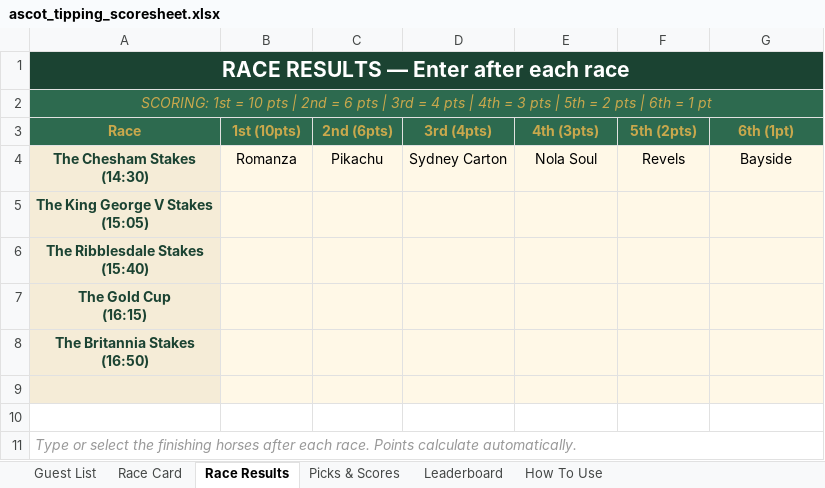
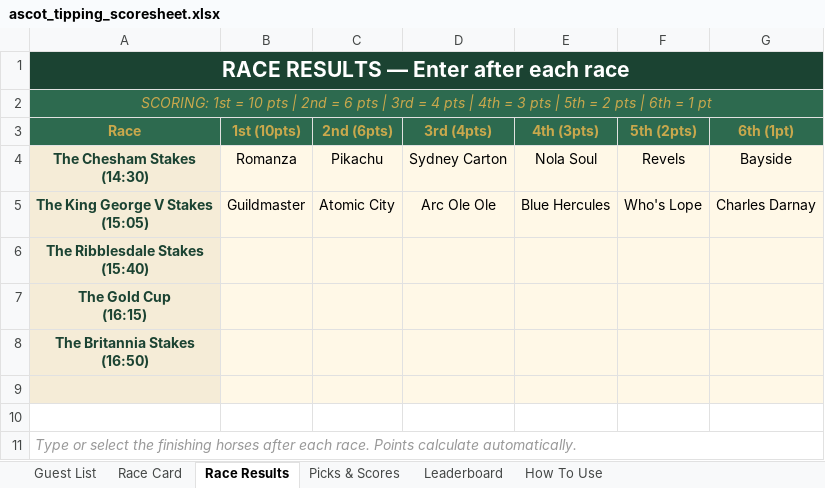
Before and after one commit to amyekore/ascot-tipping, an Excel workbook: ascot_tipping_scoresheet.xlsx, sheet Race Results, drawn as a sheet; values as stored, in another font and other column widths than the file's, no borders; the diff names each change by its address in the sheet, - before the commit and + after, or states it on an @@ line.

```diff
--- a/ascot_tipping_scoresheet.xlsx (sheet Race Results)
+++ b/ascot_tipping_scoresheet.xlsx (sheet Race Results)
-B5 (1st (10pts)): (empty)
+B5 (1st (10pts)): Guildmaster
-C5 (2nd (6pts)): (empty)
+C5 (2nd (6pts)): Atomic City
-D5 (3rd (4pts)): (empty)
+D5 (3rd (4pts)): Arc Ole Ole
-E5 (4th (3pts)): (empty)
+E5 (4th (3pts)): Blue Hercules
-F5 (5th (2pts)): (empty)
+F5 (5th (2pts)): Who's Lope
-G5 (6th (1pt)): (empty)
+G5 (6th (1pt)): Charles Darnay
```
Also changed, not shown: sheet Leaderboard, sheet Picks & Scores.
